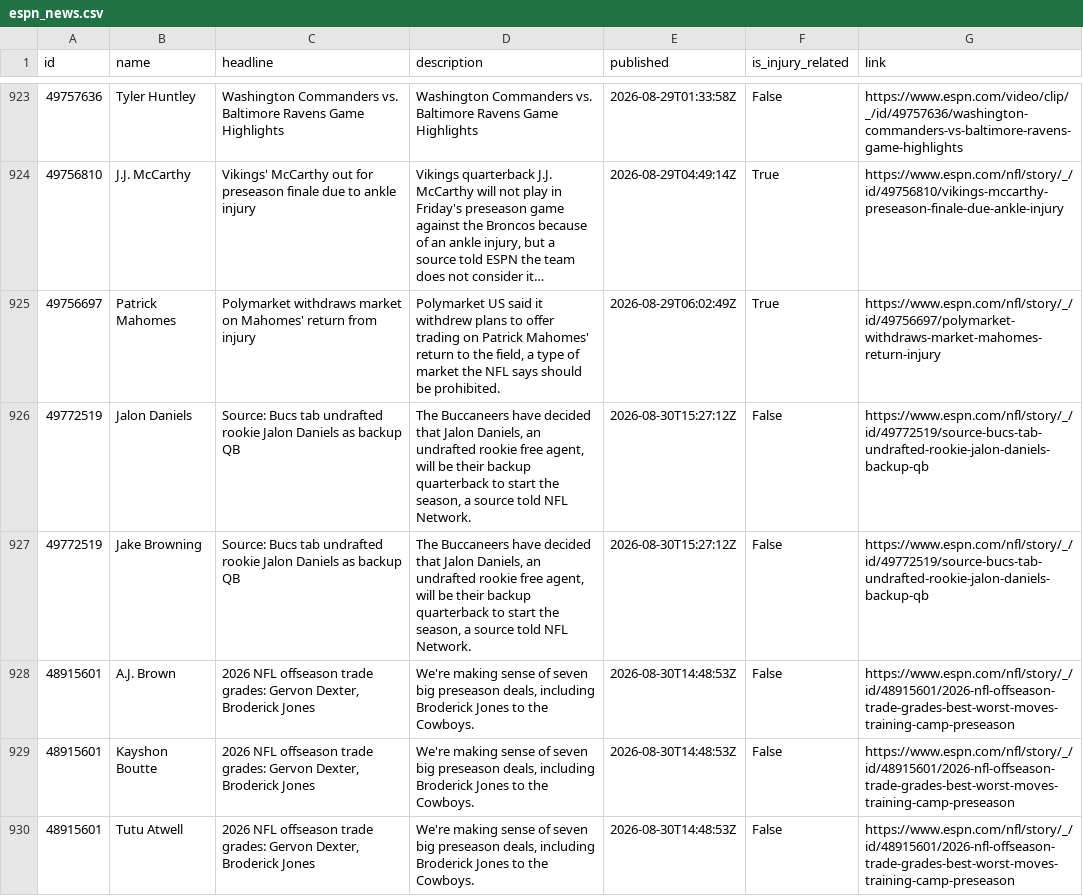
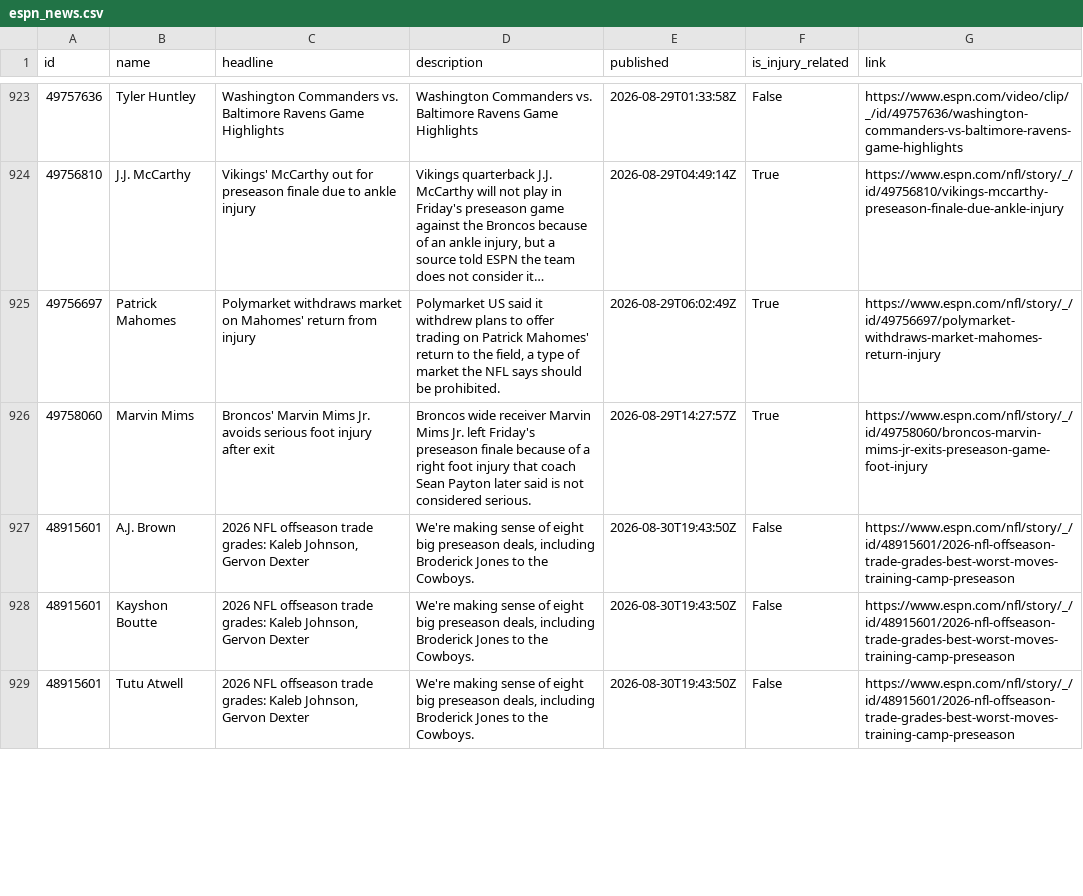
Before and after one commit to aphearn95-cpu/fantasy-draft-tool-news-fetcher, a CSV file: espn_news.csv, drawn as a sheet; only a part is shown, gaps mark what is left out; long unchanged cells end in …; the diff covers the shown part only.

```diff
--- a/espn_news.csv
+++ b/espn_news.csv
@@ -925,6 +925,5 @@ id,name,headline,description,published,is_injury_related,link
 49756697,Patrick Mahomes,Polymarket withdraws market on Mahomes' return from injury,"Polymarket US said it withdrew plans to offer trading on Patrick Mahomes' return to the field, a type of market the NFL says should be prohibited.",2026-08-29T06:02:49Z,True,https://www.espn.com/nfl/story/_/id/49756697/polymarket-withdraws-market-mahomes-return-injury
-49772519,Jalon Daniels,Source: Bucs tab undrafted rookie Jalon Daniels as backup QB,"The Buccaneers have decided that Jalon Daniels, an undrafted rookie free agent, will be their backup quarterback to start the season, a source told NFL Network.",2026-08-30T15:27:12Z,False,https://www.espn.com/nfl/story/_/id/49772519/source-bucs-tab-undrafted-rookie-jalon-daniels-backup-qb
-49772519,Jake Browning,Source: Bucs tab undrafted rookie Jalon Daniels as backup QB,"The Buccaneers have decided that Jalon Daniels, an undrafted rookie free agent, will be their backup quarterback to start the season, a source told NFL Network.",2026-08-30T15:27:12Z,False,https://www.espn.com/nfl/story/_/id/49772519/source-bucs-tab-undrafted-rookie-jalon-daniels-backup-qb
-48915601,A.J. Brown,"2026 NFL offseason trade grades: Gervon Dexter, Broderick Jones","We're making sense of seven big preseason deals, including Broderick Jones to the Cowboys.",2026-08-30T14:48:53Z,False,https://www.espn.com/nfl/story/_/id/48915601/2026-nfl-offseason-trade-grades-best-worst-moves-training-camp-preseason
-48915601,Kayshon Boutte,"2026 NFL offseason trade grades: Gervon Dexter, Broderick Jones","We're making sense of seven big preseason deals, including Broderick Jones to the Cowboys.",2026-08-30T14:48:53Z,False,https://www.espn.com/nfl/story/_/id/48915601/2026-nfl-offseason-trade-grades-best-worst-moves-training-camp-preseason
-48915601,Tutu Atwell,"2026 NFL offseason trade grades: Gervon Dexter, Broderick Jones","We're making sense of seven big preseason deals, including Broderick Jones to the Cowboys.",2026-08-30T14:48:53Z,False,https://www.espn.com/nfl/story/_/id/48915601/2026-nfl-offseason-trade-grades-best-worst-moves-training-camp-preseason
+49758060,Marvin Mims,Broncos' Marvin Mims Jr. avoids serious foot injury after exit,Broncos wide receiver Marvin Mims Jr. left Friday's preseason finale because of a right foot injury that coach Sean Payton later said is not considered serious.,2026-08-29T14:27:57Z,True,https://www.espn.com/nfl/story/_/id/49758060/broncos-marvin-mims-jr-exits-preseason-game-foot-injury
+48915601,A.J. Brown,"2026 NFL offseason trade grades: Kaleb Johnson, Gervon Dexter","We're making sense of eight big preseason deals, including Broderick Jones to the Cowboys.",2026-08-30T19:43:50Z,False,https://www.espn.com/nfl/story/_/id/48915601/2026-nfl-offseason-trade-grades-best-worst-moves-training-camp-preseason
+48915601,Kayshon Boutte,"2026 NFL offseason trade grades: Kaleb Johnson, Gervon Dexter","We're making sense of eight big preseason deals, including Broderick Jones to the Cowboys.",2026-08-30T19:43:50Z,False,https://www.espn.com/nfl/story/_/id/48915601/2026-nfl-offseason-trade-grades-best-worst-moves-training-camp-preseason
+48915601,Tutu Atwell,"2026 NFL offseason trade grades: Kaleb Johnson, Gervon Dexter","We're making sense of eight big preseason deals, including Broderick Jones to the Cowboys.",2026-08-30T19:43:50Z,False,https://www.espn.com/nfl/story/_/id/48915601/2026-nfl-offseason-trade-grades-best-worst-moves-training-camp-preseason
```
Also changed, not shown: 7 added rows and 1 edited cell elsewhere in this file.
